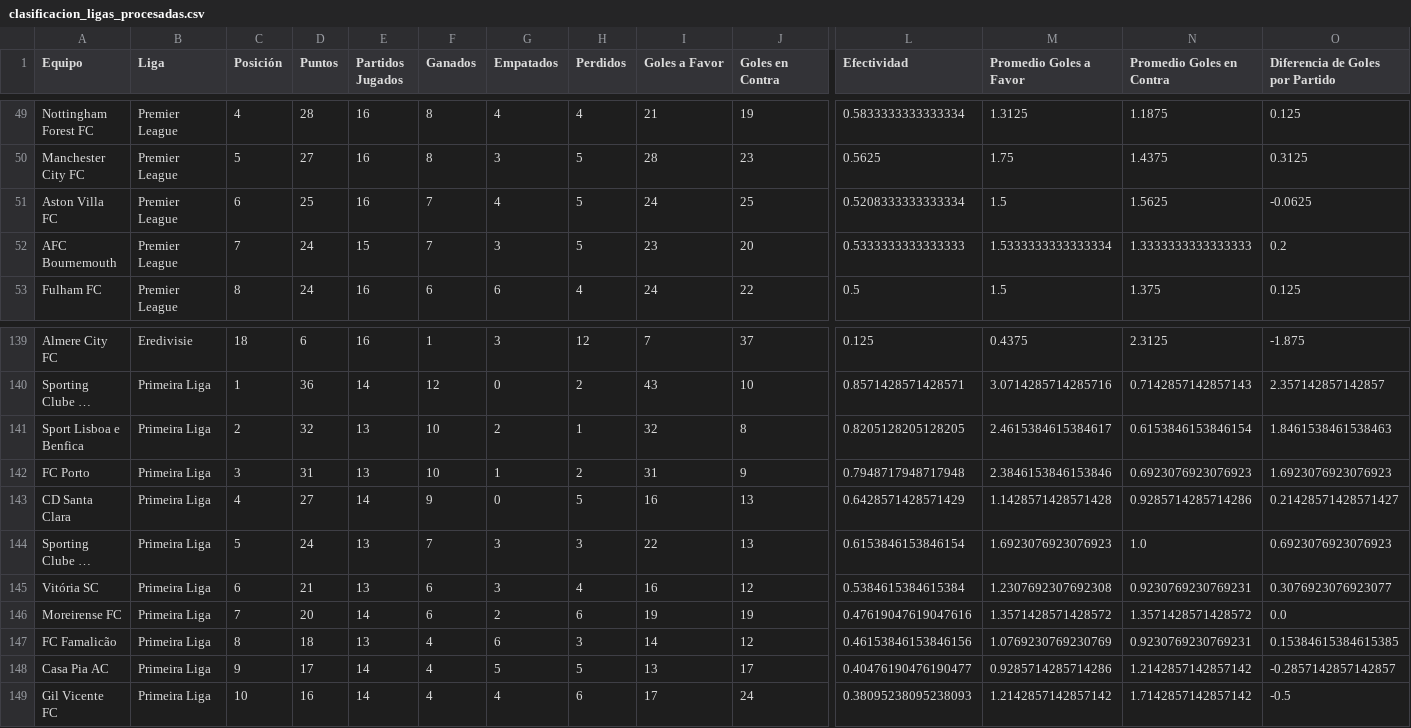
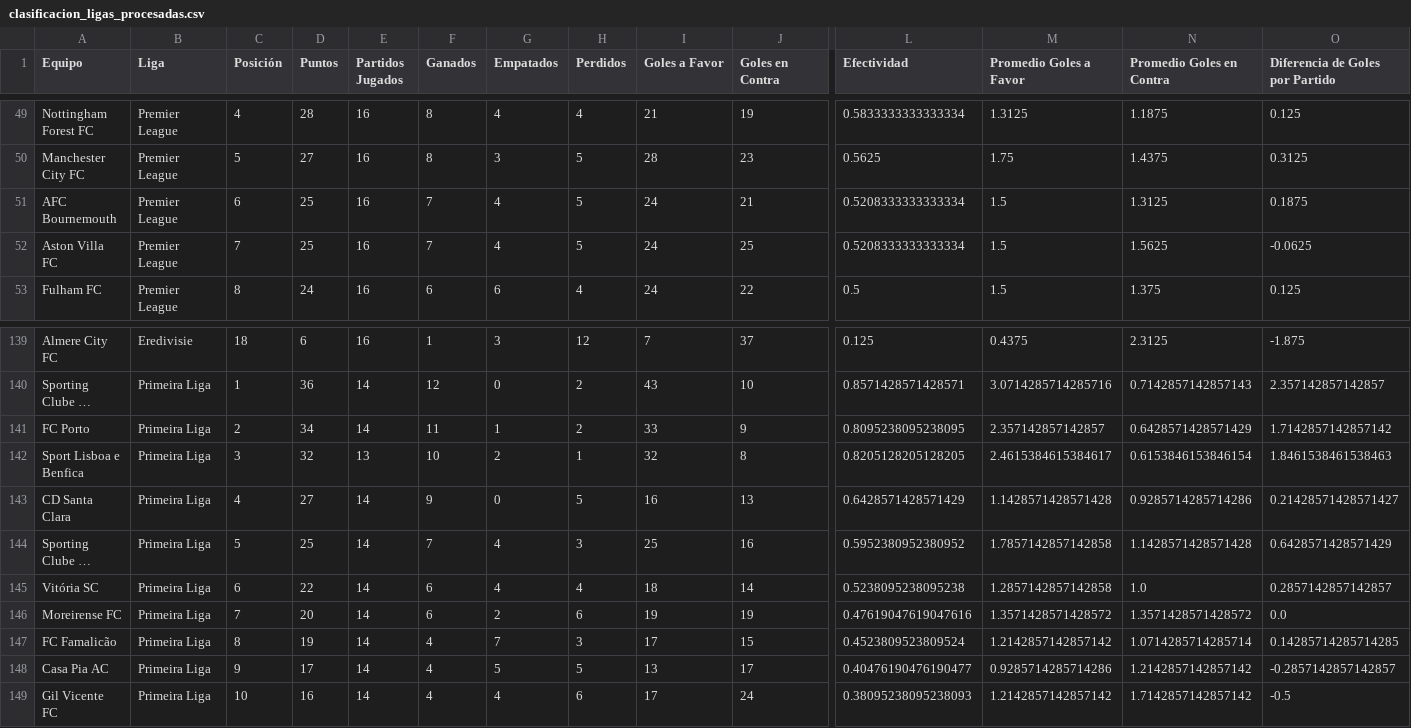
Before and after one commit to luciomouzo/STREAMLIT, a CSV file: clasificacion_ligas_procesadas.csv, drawn as a sheet; only a part is shown, gaps mark what is left out; long unchanged cells end in …; removed rows and columns are numbered as before the commit, all else as after; rows hold the shown columns only; the diff covers the shown part only; the diff names each change by its address in the sheet, - before the commit and + after, or states it on an @@ line.

```diff
--- a/clasificacion_ligas_procesadas.csv
+++ b/clasificacion_ligas_procesadas.csv
+row 51: AFC Bournemouth | Premier League | 6 | 25 | 16 | 7 | 4 | 5 | 24 | 21 | 0.5208333333333334 | 1.5 | 1.3125 | 0.1875
-C52 (Posición): 6
+C52 (Posición): 7
-row 52: AFC Bournemouth | Premier League | 7 | 24 | 15 | 7 | 3 | 5 | 23 | 20 | 0.5333333333333333 | 1.5333333333333334 | 1.3333333333333333 | 0.2
+row 141: FC Porto | Primeira Liga | 2 | 34 | 14 | 11 | 1 | 2 | 33 | 9 | 0.8095238095238095 | 2.357142857142857 | 0.6428571428571429 | 1.7142857142857142
-C142 (Posición): 2
+C142 (Posición): 3
-row 142: FC Porto | Primeira Liga | 3 | 31 | 13 | 10 | 1 | 2 | 31 | 9 | 0.7948717948717948 | 2.3846153846153846 | 0.6923076923076923 | 1.6923076923076923
-D144 (Puntos): 24
+D144 (Puntos): 25
-E144:E145 (Partidos Jugados): 13
+E144:E145 (Partidos Jugados): 14
-G144:G145 (Empatados): 3
+G144:G145 (Empatados): 4
-I144 (Goles a Favor): 22
+I144 (Goles a Favor): 25
-J144 (Goles en Contra): 13
+J144 (Goles en Contra): 16
-L144 (Efectividad): 0.6153846153846154
+L144 (Efectividad): 0.5952380952380952
-M144 (Promedio Goles a Favor): 1.6923076923076923
+M144 (Promedio Goles a Favor): 1.7857142857142858
-N144 (Promedio Goles en Contra): 1.0
+N144 (Promedio Goles en Contra): 1.1428571428571428
-O144 (Diferencia de Goles por Partido): 0.6923076923076923
+O144 (Diferencia de Goles por Partido): 0.6428571428571429
-D145 (Puntos): 21
+D145 (Puntos): 22
-I145 (Goles a Favor): 16
+I145 (Goles a Favor): 18
-J145 (Goles en Contra): 12
+J145 (Goles en Contra): 14
-L145 (Efectividad): 0.5384615384615384
+L145 (Efectividad): 0.5238095238095238
-M145 (Promedio Goles a Favor): 1.2307692307692308
+M145 (Promedio Goles a Favor): 1.2857142857142858
-N145 (Promedio Goles en Contra): 0.9230769230769231
+N145 (Promedio Goles en Contra): 1.0
-O145 (Diferencia de Goles por Partido): 0.3076923076923077
+O145 (Diferencia de Goles por Partido): 0.2857142857142857
-D147 (Puntos): 18
+D147 (Puntos): 19
-E147 (Partidos Jugados): 13
+E147 (Partidos Jugados): 14
-G147 (Empatados): 6
+G147 (Empatados): 7
-I147 (Goles a Favor): 14
+I147 (Goles a Favor): 17
-J147 (Goles en Contra): 12
+J147 (Goles en Contra): 15
-L147 (Efectividad): 0.46153846153846156
+L147 (Efectividad): 0.4523809523809524
-M147 (Promedio Goles a Favor): 1.0769230769230769
+M147 (Promedio Goles a Favor): 1.2142857142857142
-N147 (Promedio Goles en Contra): 0.9230769230769231
+N147 (Promedio Goles en Contra): 1.0714285714285714
-O147 (Diferencia de Goles por Partido): 0.15384615384615385
+O147 (Diferencia de Goles por Partido): 0.14285714285714285
```
Also changed, not shown: 1 added row, 1 removed row and 36 edited cells elsewhere in this file, 3 other files.
